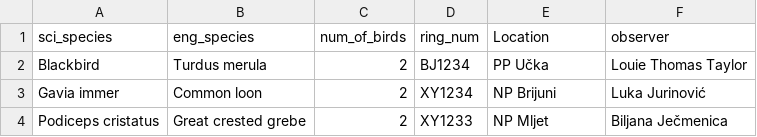
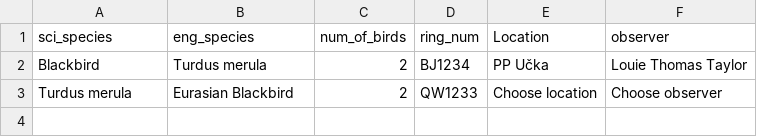
Before and after one commit to SanjinHadzalic/Bird_Data_Import_tool, a CSV file: stored_data_birds.csv, drawn as a sheet.

```diff
--- a/stored_data_birds.csv
+++ b/stored_data_birds.csv
@@ -2,3 +2,2 @@
 Blackbird,Turdus merula,2,BJ1234,PP Učka,Louie Thomas Taylor
-Gavia immer,Common loon,2,XY1234,NP Brijuni,Luka Jurinović
-Podiceps cristatus,Great crested grebe,2,XY1233,NP Mljet,Biljana Ječmenica
+Turdus merula,Eurasian Blackbird,2,QW1233,Choose location,Choose observer
```
Also changed, not shown: 5 other files.
